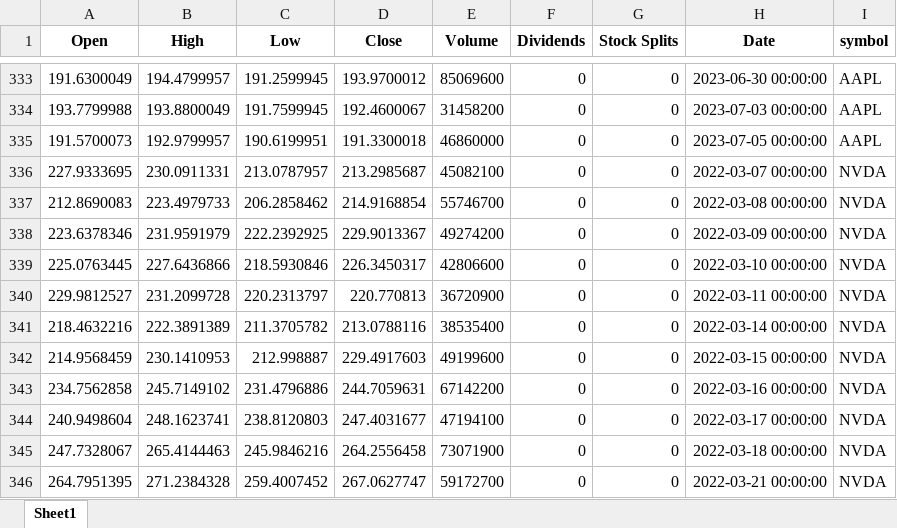
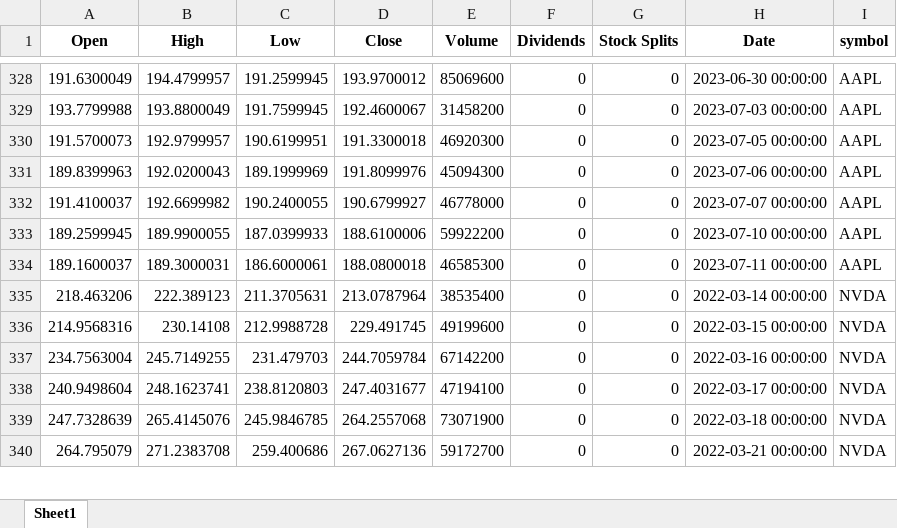
Before and after one commit to gaetanbrison/finance-hec, an Excel workbook: AAPL_NVDA.xlsx, sheet Sheet1, drawn as a sheet; only a part is shown, gaps mark what is left out; values as stored, in another font and other column widths than the file's, no borders; removed rows and columns are numbered as before the commit, all else as after; the diff covers the shown part only; the diff names each change by its address in the sheet, - before the commit and + after, or states it on an @@ line.

```diff
--- a/AAPL_NVDA.xlsx (sheet Sheet1)
+++ b/AAPL_NVDA.xlsx (sheet Sheet1)
-E330 (Volume): 46860000
+E330 (Volume): 46920300
-row 336: 227.9333695 | 230.0911331 | 213.0787957 | 213.2985687 | 45082100 | 0 | 0 | 2022-03-07 00:00:00 | NVDA
-row 337: 212.8690083 | 223.4979733 | 206.2858462 | 214.9168854 | 55746700 | 0 | 0 | 2022-03-08 00:00:00 | NVDA
-row 338: 223.6378346 | 231.9591979 | 222.2392925 | 229.9013367 | 49274200 | 0 | 0 | 2022-03-09 00:00:00 | NVDA
-row 339: 225.0763445 | 227.6436866 | 218.5930846 | 226.3450317 | 42806600 | 0 | 0 | 2022-03-10 00:00:00 | NVDA
-row 340: 229.9812527 | 231.2099728 | 220.2313797 | 220.770813 | 36720900 | 0 | 0 | 2022-03-11 00:00:00 | NVDA
+row 331: 189.8399963 | 192.0200043 | 189.1999969 | 191.8099976 | 45094300 | 0 | 0 | 2023-07-06 00:00:00 | AAPL
+row 332: 191.4100037 | 192.6699982 | 190.2400055 | 190.6799927 | 46778000 | 0 | 0 | 2023-07-07 00:00:00 | AAPL
+row 333: 189.2599945 | 189.9900055 | 187.0399933 | 188.6100006 | 59922200 | 0 | 0 | 2023-07-10 00:00:00 | AAPL
+row 334: 189.1600037 | 189.3000031 | 186.6000061 | 188.0800018 | 46585300 | 0 | 0 | 2023-07-11 00:00:00 | AAPL
-A335 (Open): 218.4632216
+A335 (Open): 218.463206
-B335 (High): 222.3891389
+B335 (High): 222.389123
-C335 (Low): 211.3705782
+C335 (Low): 211.3705631
-D335 (Close): 213.0788116
+D335 (Close): 213.0787964
-A336 (Open): 214.9568459
+A336 (Open): 214.9568316
-B336 (High): 230.1410953
+B336 (High): 230.14108
-C336 (Low): 212.998887
+C336 (Low): 212.9988728
-D336 (Close): 229.4917603
+D336 (Close): 229.491745
-A337 (Open): 234.7562858
+A337 (Open): 234.7563004
-B337 (High): 245.7149102
+B337 (High): 245.7149255
-C337 (Low): 231.4796886
+C337 (Low): 231.479703
-D337 (Close): 244.7059631
+D337 (Close): 244.7059784
-A339 (Open): 247.7328067
+A339 (Open): 247.7328639
-B339 (High): 265.4144463
+B339 (High): 265.4145076
-C339 (Low): 245.9846216
+C339 (Low): 245.9846785
-D339 (Close): 264.2556458
+D339 (Close): 264.2557068
-A340 (Open): 264.7951395
+A340 (Open): 264.795079
-B340 (High): 271.2384328
+B340 (High): 271.2383708
-C340 (Low): 259.4007452
+C340 (Low): 259.400686
-D340 (Close): 267.0627747
+D340 (Close): 267.0627136
```
Also changed, not shown: 4 added rows, 5 removed rows and 721 edited cells elsewhere in this sheet, AAPL.xlsx, Portfolio1.xlsx, 4 other files.
